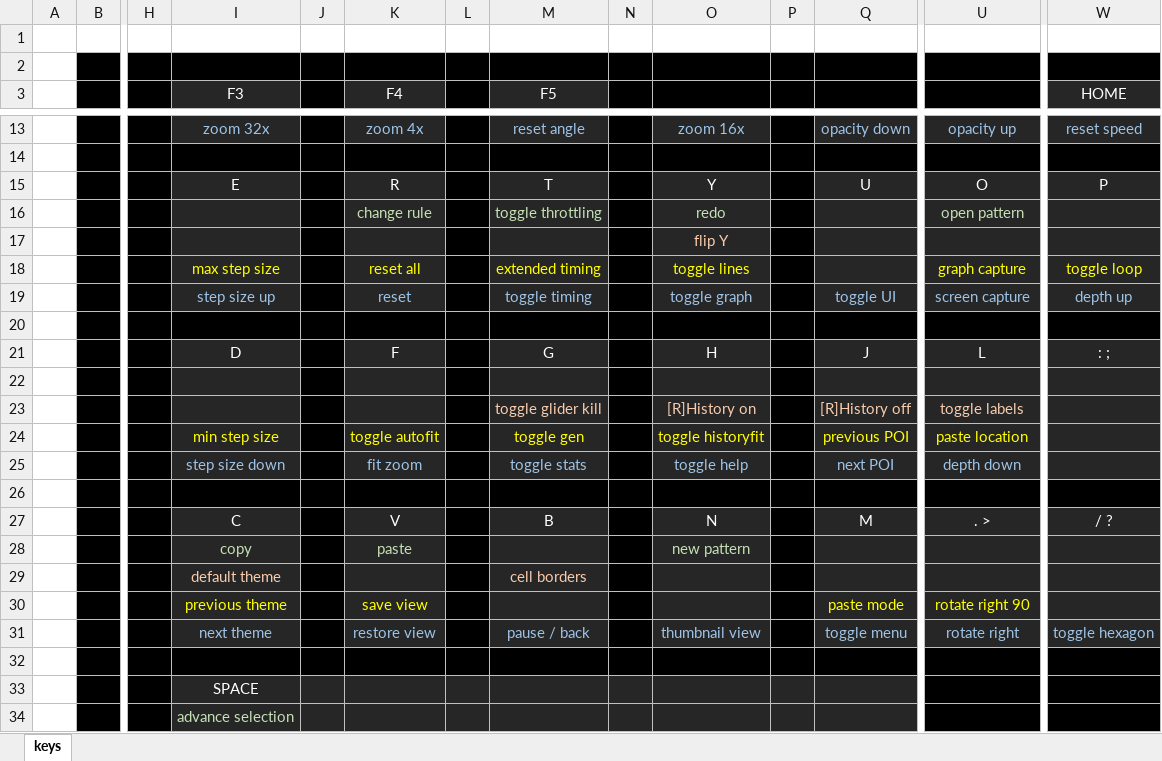
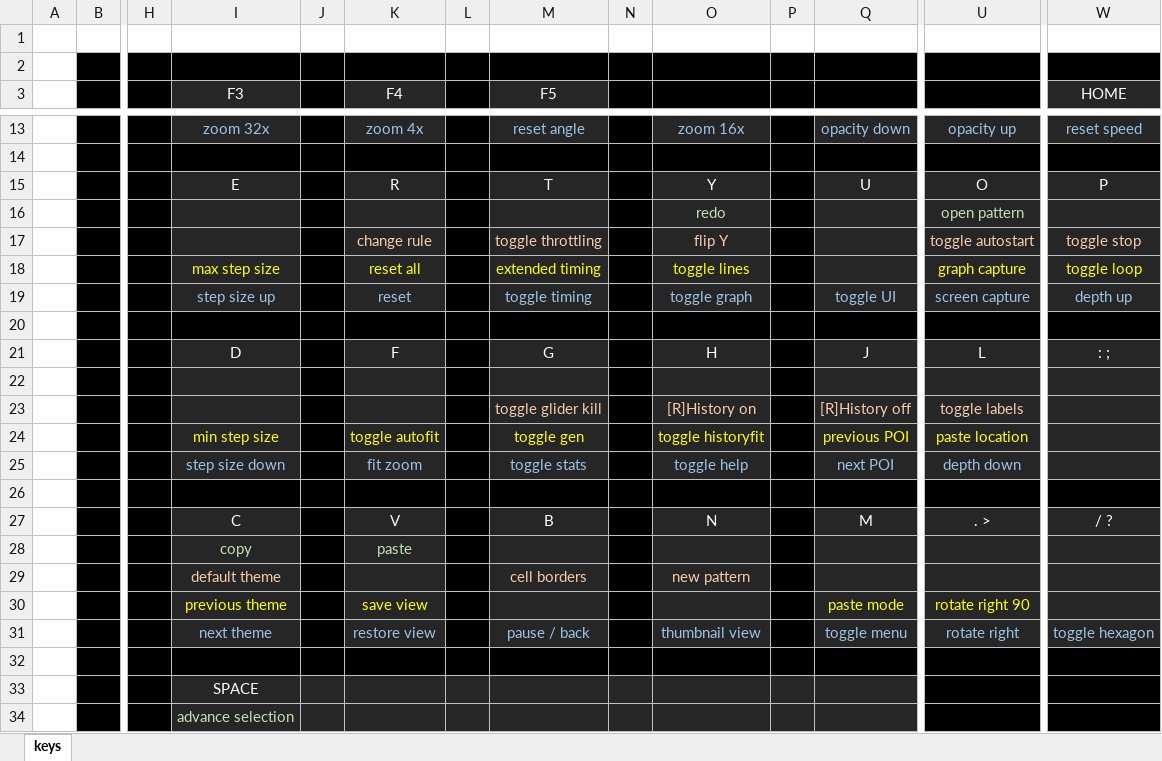
Before and after one commit to rowett/lifeviewer, an Excel workbook: images/hotkeys.xlsx, sheet keys, drawn as a sheet; only a part is shown, gaps mark what is left out; values as stored, in another font and other column widths than the file's, no borders; removed rows and columns are numbered as before the commit, all else as after; rows hold the shown columns only; the diff names each change by its address in the sheet, - before the commit and + after, or states it on an @@ line.

Commit message:
make START and STOP toggle buttons, fix screenshots

```diff
--- a/images/hotkeys.xlsx (sheet keys)
+++ b/images/hotkeys.xlsx (sheet keys)
-K16 (F4): change rule
+K16 (F4): (empty)
-M16 (F5): toggle throttling
+M16 (F5): (empty)
-row 17:  |  |  |  |  |  |  |  |  | flip Y
+row 17:  |  |  |  |  | change rule |  | toggle throttling |  | flip Y |  |  | toggle autostart | toggle stop
-O28: new pattern
+O28: (empty)
-O29: (empty)
+O29: new pattern
```
Also changed, not shown: 5 other files.
